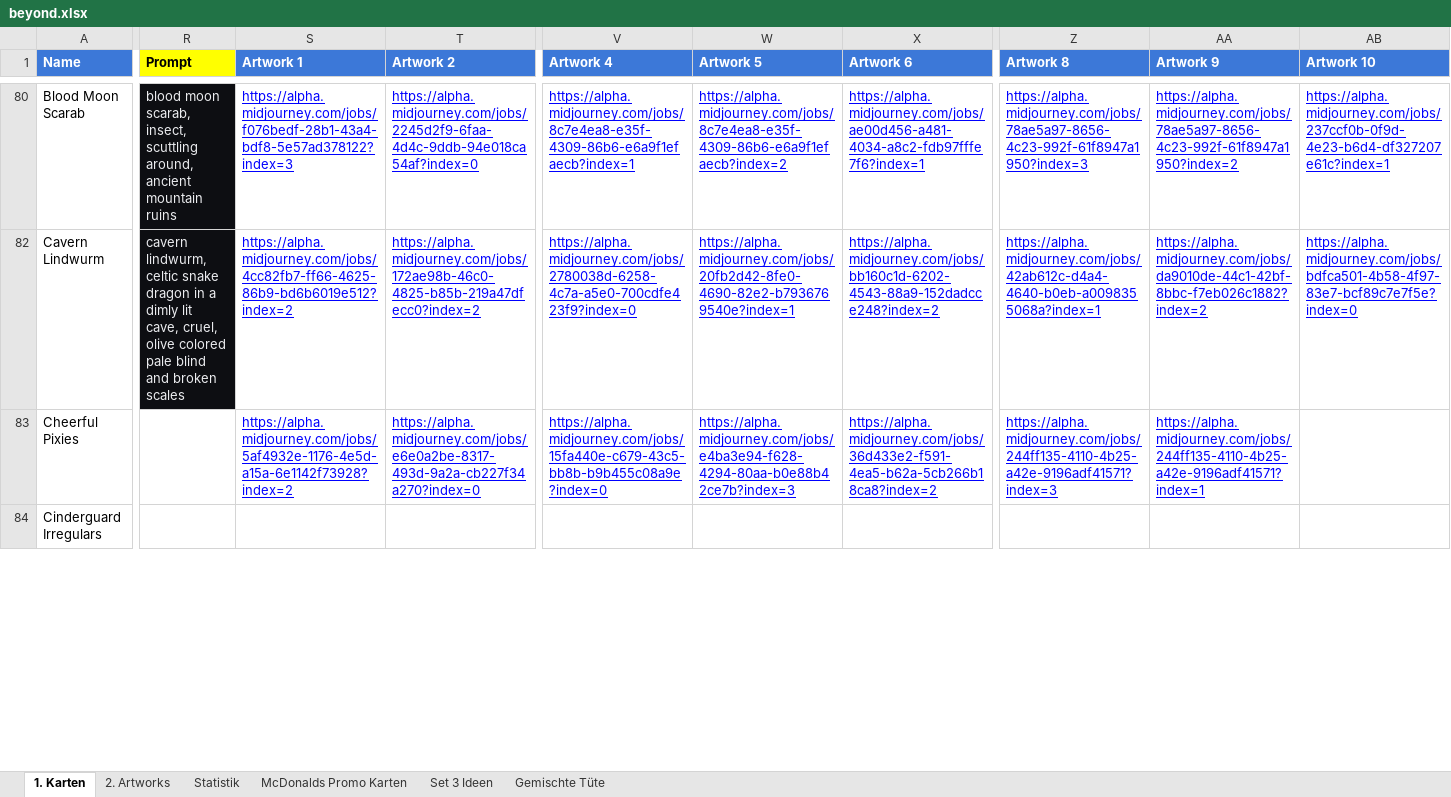
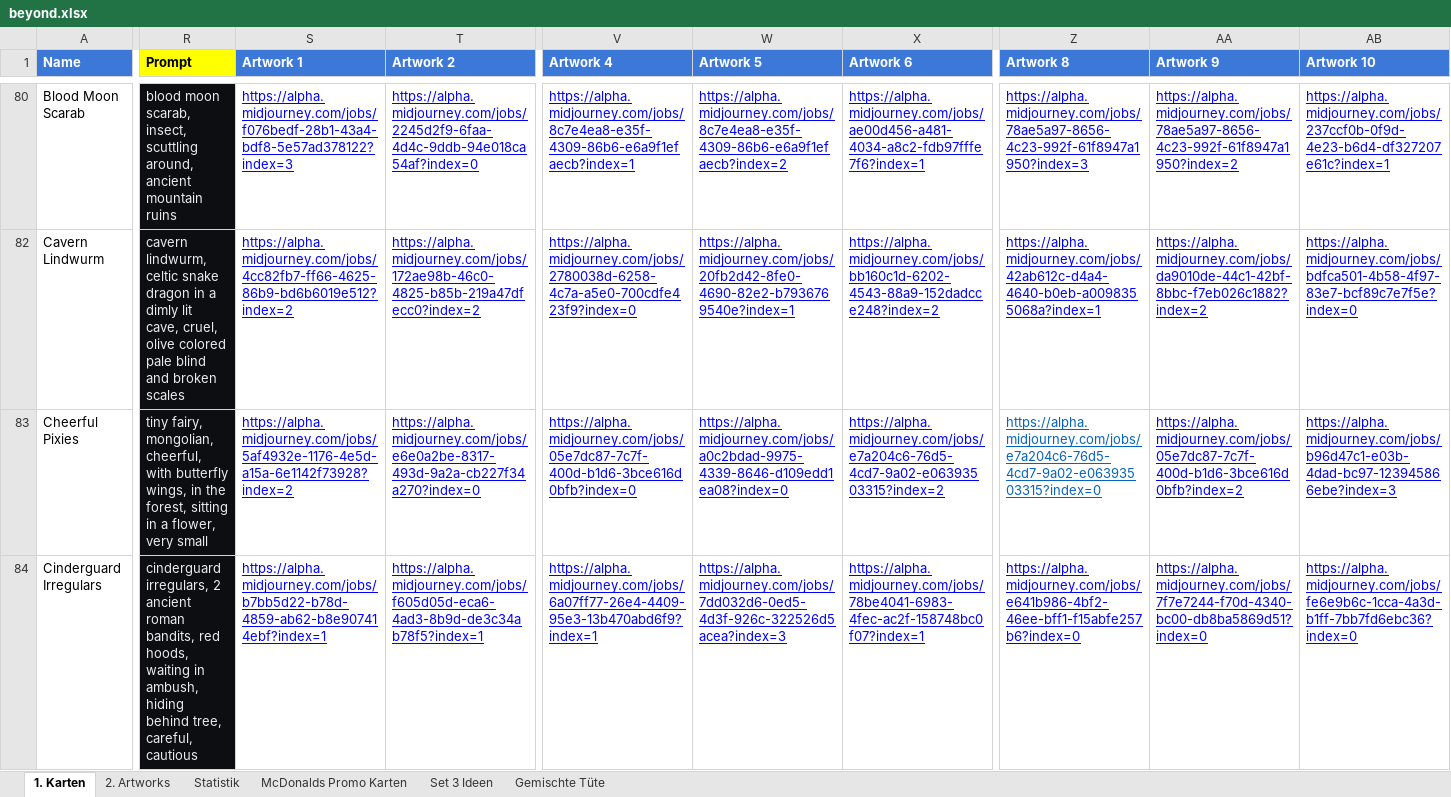
Before and after one commit to nonbiristudios/shardsofbeyond, an Excel workbook: card-data/beyond.xlsx, sheet 1. Karten, drawn as a sheet; only a part is shown, gaps mark what is left out; values as stored, in another font and other column widths than the file's, no borders; charts and pictures and conditional formats not drawn; the diff covers the shown part only; the diff names each change by its address in the sheet, - before the commit and + after, or states it on an @@ line.

```diff
--- a/card-data/beyond.xlsx (sheet 1. Karten)
+++ b/card-data/beyond.xlsx (sheet 1. Karten)
-R83 (Prompt): (empty)
+R83 (Prompt): tiny fairy, mongolian, cheerful, with butterfly wings, in the forest, sitting in a flower, very small
-R83:R84 fill: none
+R83:R84 fill: #0D0E12
-V83 (Artwork 4): https://alpha.midjourney.com/jobs/15fa440e-c679-43c5-bb8b-b9b455c08a9e?index=0
+V83 (Artwork 4): https://alpha.midjourney.com/jobs/05e7dc87-7c7f-400d-b1d6-3bce616d0bfb?index=0
-W83 (Artwork 5): https://alpha.midjourney.com/jobs/e4ba3e94-f628-4294-80aa-b0e88b42ce7b?index=3
+W83 (Artwork 5): https://alpha.midjourney.com/jobs/a0c2bdad-9975-4339-8646-d109edd1ea08?index=0
-X83 (Artwork 6): https://alpha.midjourney.com/jobs/36d433e2-f591-4ea5-b62a-5cb266b18ca8?index=2
+X83 (Artwork 6): https://alpha.midjourney.com/jobs/e7a204c6-76d5-4cd7-9a02-e06393503315?index=2
-Z83 (Artwork 8): https://alpha.midjourney.com/jobs/244ff135-4110-4b25-a42e-9196adf41571?index=3
+Z83 (Artwork 8): https://alpha.midjourney.com/jobs/e7a204c6-76d5-4cd7-9a02-e06393503315?index=0
-Z83 text colour: #0000FF
+Z83 text colour: #0563C1
-AA83 (Artwork 9): https://alpha.midjourney.com/jobs/244ff135-4110-4b25-a42e-9196adf41571?index=1
+AA83 (Artwork 9): https://alpha.midjourney.com/jobs/05e7dc87-7c7f-400d-b1d6-3bce616d0bfb?index=2
-AB83 (Artwork 10): (empty)
+AB83 (Artwork 10): https://alpha.midjourney.com/jobs/b96d47c1-e03b-4dad-bc97-123945866ebe?index=3
-R84 (Prompt): (empty)
+R84 (Prompt): cinderguard irregulars, 2 ancient roman bandits, red hoods, waiting in ambush, hiding behind tree, careful, cautious
-S84 (Artwork 1): (empty)
+S84 (Artwork 1): https://alpha.midjourney.com/jobs/b7bb5d22-b78d-4859-ab62-b8e907414ebf?index=1
-T84 (Artwork 2): (empty)
+T84 (Artwork 2): https://alpha.midjourney.com/jobs/f605d05d-eca6-4ad3-8b9d-de3c34ab78f5?index=1
-V84 (Artwork 4): (empty)
+V84 (Artwork 4): https://alpha.midjourney.com/jobs/6a07ff77-26e4-4409-95e3-13b470abd6f9?index=1
-W84 (Artwork 5): (empty)
+W84 (Artwork 5): https://alpha.midjourney.com/jobs/7dd032d6-0ed5-4d3f-926c-322526d5acea?index=3
-X84 (Artwork 6): (empty)
+X84 (Artwork 6): https://alpha.midjourney.com/jobs/78be4041-6983-4fec-ac2f-158748bc0f07?index=1
-Z84 (Artwork 8): (empty)
+Z84 (Artwork 8): https://alpha.midjourney.com/jobs/e641b986-4bf2-46ee-bff1-f15abfe257b6?index=0
-AA84 (Artwork 9): (empty)
+AA84 (Artwork 9): https://alpha.midjourney.com/jobs/7f7e7244-f70d-4340-bc00-db8ba5869d51?index=0
-AB84 (Artwork 10): (empty)
+AB84 (Artwork 10): https://alpha.midjourney.com/jobs/fe6e9b6c-1cca-4a3d-b1ff-7bb7fd6ebc36?index=0
```
Also changed, not shown: 24 edited cells and cell formats elsewhere in this sheet, sheet Set 3 Ideen, sheet 2. Artworks, charts or pictures, 6 other files.
